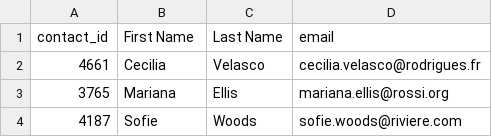
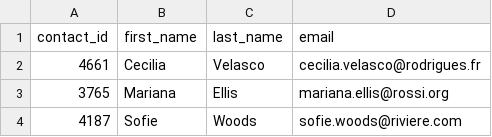
Before and after one commit to gamuhrai/Crowdfunding_ETL, a CSV file: Resources/new_contacts.csv, drawn as a sheet; only a part is shown.

```diff
--- a/Resources/new_contacts.csv
+++ b/Resources/new_contacts.csv
@@ -1,2 +1,2 @@
-contact_id,First Name,Last Name,email
+contact_id,first_name,last_name,email
 4661,Cecilia,Velasco,cecilia.velasco@rodrigues.fr
```
Also changed, not shown: Resources/subcategory.csv, 3 other files.
